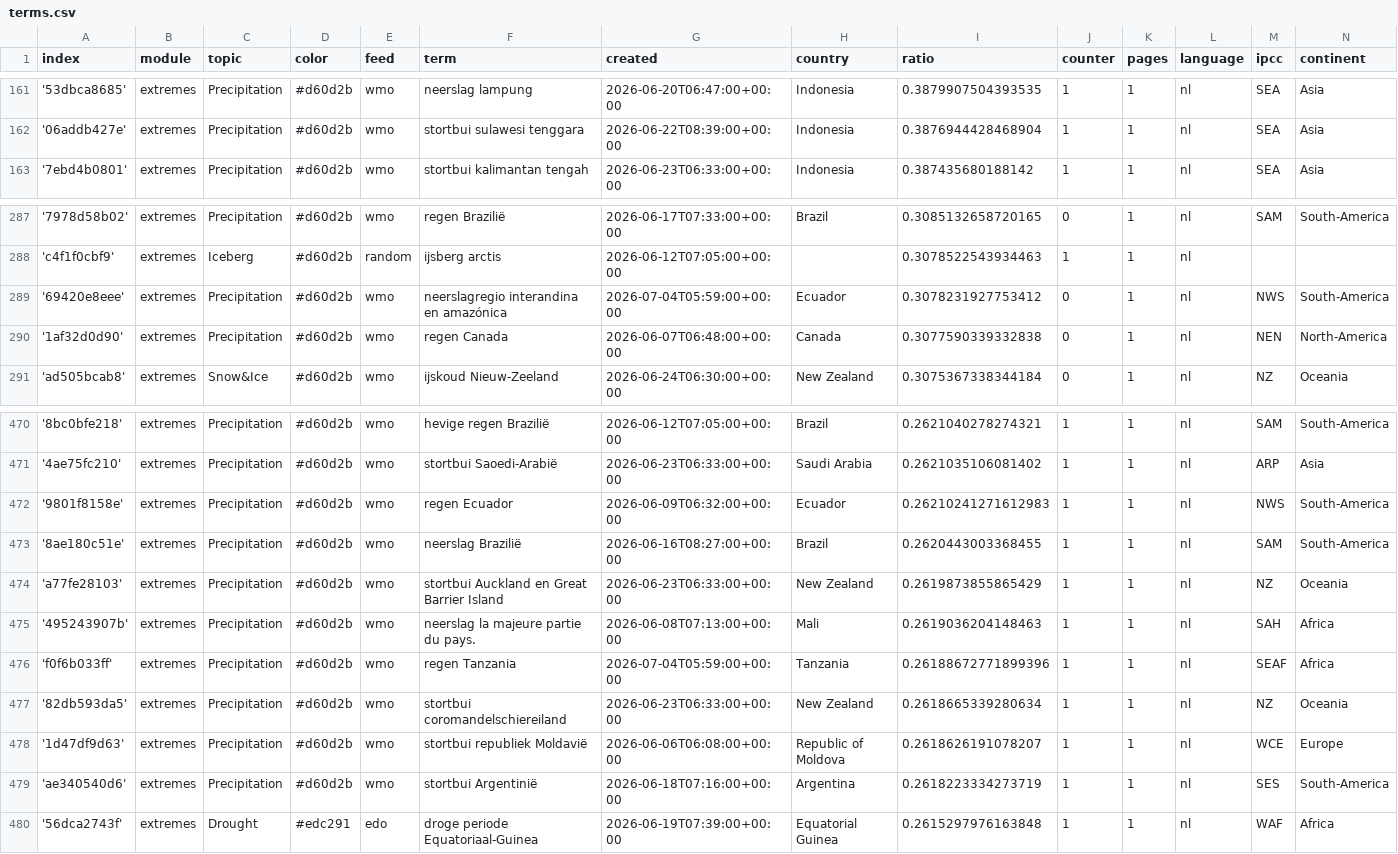
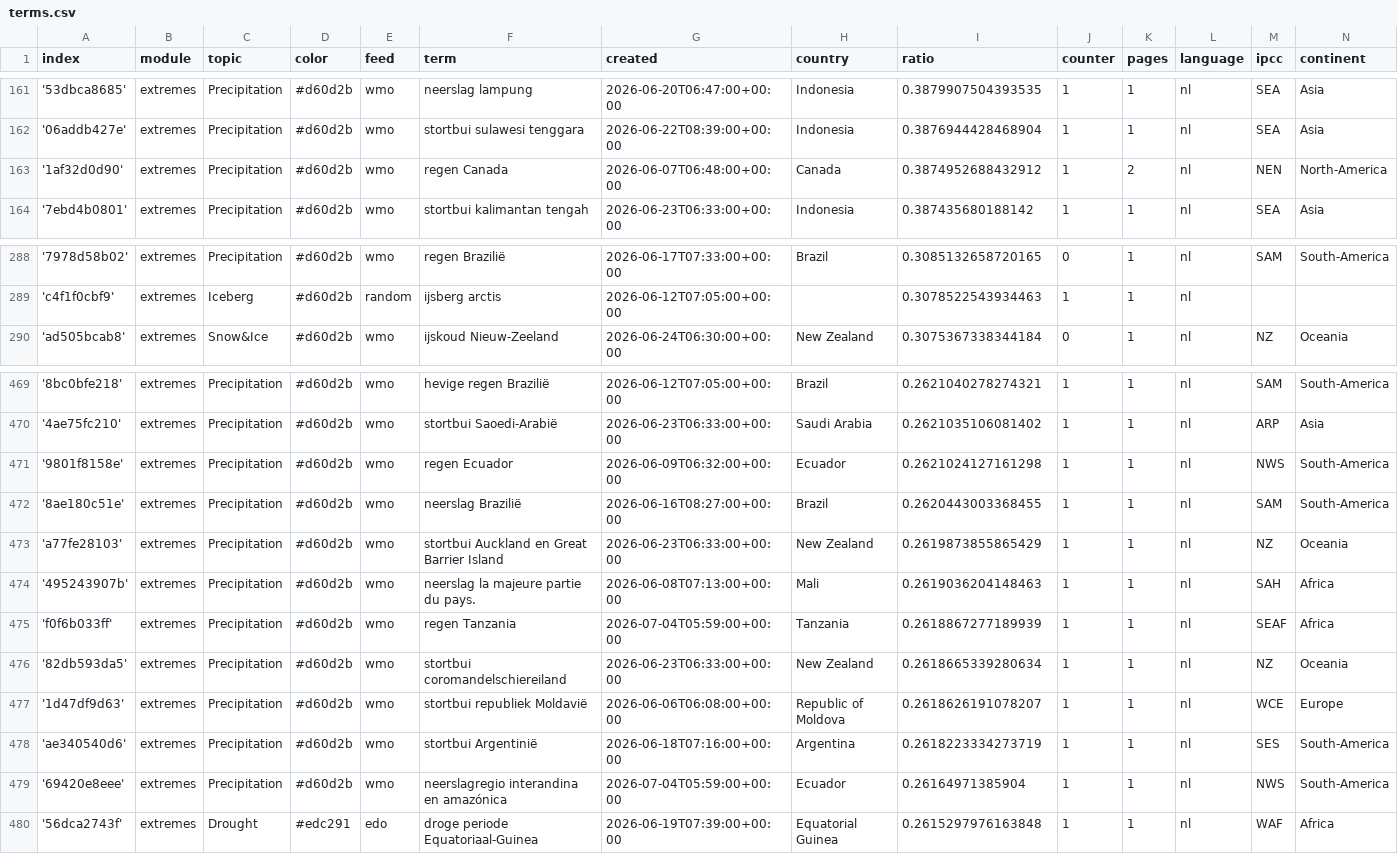
Before and after one commit to MarcoL95-News25/netherlandExtremes, a CSV file: terms.csv, drawn as a sheet; only a part is shown, gaps mark what is left out.

```diff
--- a/terms.csv
+++ b/terms.csv
@@ -162,2 +162,3 @@ index,module,topic,color,feed,term,created,country,ratio,counter,pages,language,
 '06addb427e',extremes,Precipitation,#d60d2b,wmo,stortbui sulawesi tenggara,2026-06-22T08:39:00+00:00,Indonesia,0.3876944428468904,1,1,nl,SEA,Asia
+'1af32d0d90',extremes,Precipitation,#d60d2b,wmo,regen Canada,2026-06-07T06:48:00+00:00,Canada,0.3874952688432912,1,2,nl,NEN,North-America
 '7ebd4b0801',extremes,Precipitation,#d60d2b,wmo,stortbui kalimantan tengah,2026-06-23T06:33:00+00:00,Indonesia,0.387435680188142,1,1,nl,SEA,Asia
@@ -288,4 +289,2 @@ index,module,topic,color,feed,term,created,country,ratio,counter,pages,language,
 'c4f1f0cbf9',extremes,Iceberg,#d60d2b,random,ijsberg arctis,2026-06-12T07:05:00+00:00,,0.3078522543934463,1,1,nl,,
-'69420e8eee',extremes,Precipitation,#d60d2b,wmo,neerslagregio interandina en amazónica,2026-07-04T05:59:00+00:00,Ecuador,0.3078231927753412,0,1,nl,NWS,South-America
-'1af32d0d90',extremes,Precipitation,#d60d2b,wmo,regen Canada,2026-06-07T06:48:00+00:00,Canada,0.3077590339332838,0,1,nl,NEN,North-America
 'ad505bcab8',extremes,Snow&Ice,#d60d2b,wmo,ijskoud Nieuw-Zeeland,2026-06-24T06:30:00+00:00,New Zealand,0.3075367338344184,0,1,nl,NZ,Oceania
@@ -471,3 +470,3 @@ index,module,topic,color,feed,term,created,country,ratio,counter,pages,language,
 '4ae75fc210',extremes,Precipitation,#d60d2b,wmo,stortbui Saoedi-Arabië,2026-06-23T06:33:00+00:00,Saudi Arabia,0.2621035106081402,1,1,nl,ARP,Asia
-'9801f8158e',extremes,Precipitation,#d60d2b,wmo,regen Ecuador,2026-06-09T06:32:00+00:00,Ecuador,0.26210241271612983,1,1,nl,NWS,South-America
+'9801f8158e',extremes,Precipitation,#d60d2b,wmo,regen Ecuador,2026-06-09T06:32:00+00:00,Ecuador,0.2621024127161298,1,1,nl,NWS,South-America
 '8ae180c51e',extremes,Precipitation,#d60d2b,wmo,neerslag Brazilië,2026-06-16T08:27:00+00:00,Brazil,0.2620443003368455,1,1,nl,SAM,South-America
@@ -475,3 +474,3 @@ index,module,topic,color,feed,term,created,country,ratio,counter,pages,language,
 '495243907b',extremes,Precipitation,#d60d2b,wmo,neerslag la majeure partie du pays.,2026-06-08T07:13:00+00:00,Mali,0.2619036204148463,1,1,nl,SAH,Africa
-'f0f6b033ff',extremes,Precipitation,#d60d2b,wmo,regen Tanzania,2026-07-04T05:59:00+00:00,Tanzania,0.26188672771899396,1,1,nl,SEAF,Africa
+'f0f6b033ff',extremes,Precipitation,#d60d2b,wmo,regen Tanzania,2026-07-04T05:59:00+00:00,Tanzania,0.2618867277189939,1,1,nl,SEAF,Africa
 '82db593da5',extremes,Precipitation,#d60d2b,wmo,stortbui coromandelschiereiland,2026-06-23T06:33:00+00:00,New Zealand,0.2618665339280634,1,1,nl,NZ,Oceania
@@ -479,2 +478,3 @@ index,module,topic,color,feed,term,created,country,ratio,counter,pages,language,
 'ae340540d6',extremes,Precipitation,#d60d2b,wmo,stortbui Argentinië,2026-06-18T07:16:00+00:00,Argentina,0.2618223334273719,1,1,nl,SES,South-America
+'69420e8eee',extremes,Precipitation,#d60d2b,wmo,neerslagregio interandina en amazónica,2026-07-04T05:59:00+00:00,Ecuador,0.26164971385904,1,1,nl,NWS,South-America
 '56dca2743f',extremes,Drought,#edc291,edo,droge periode Equatoriaal-Guinea,2026-06-19T07:39:00+00:00,Equatorial Guinea,0.2615297976163848,1,1,nl,WAF,Africa
```
Also changed, not shown: cxsv/news_2026_06.csv.
